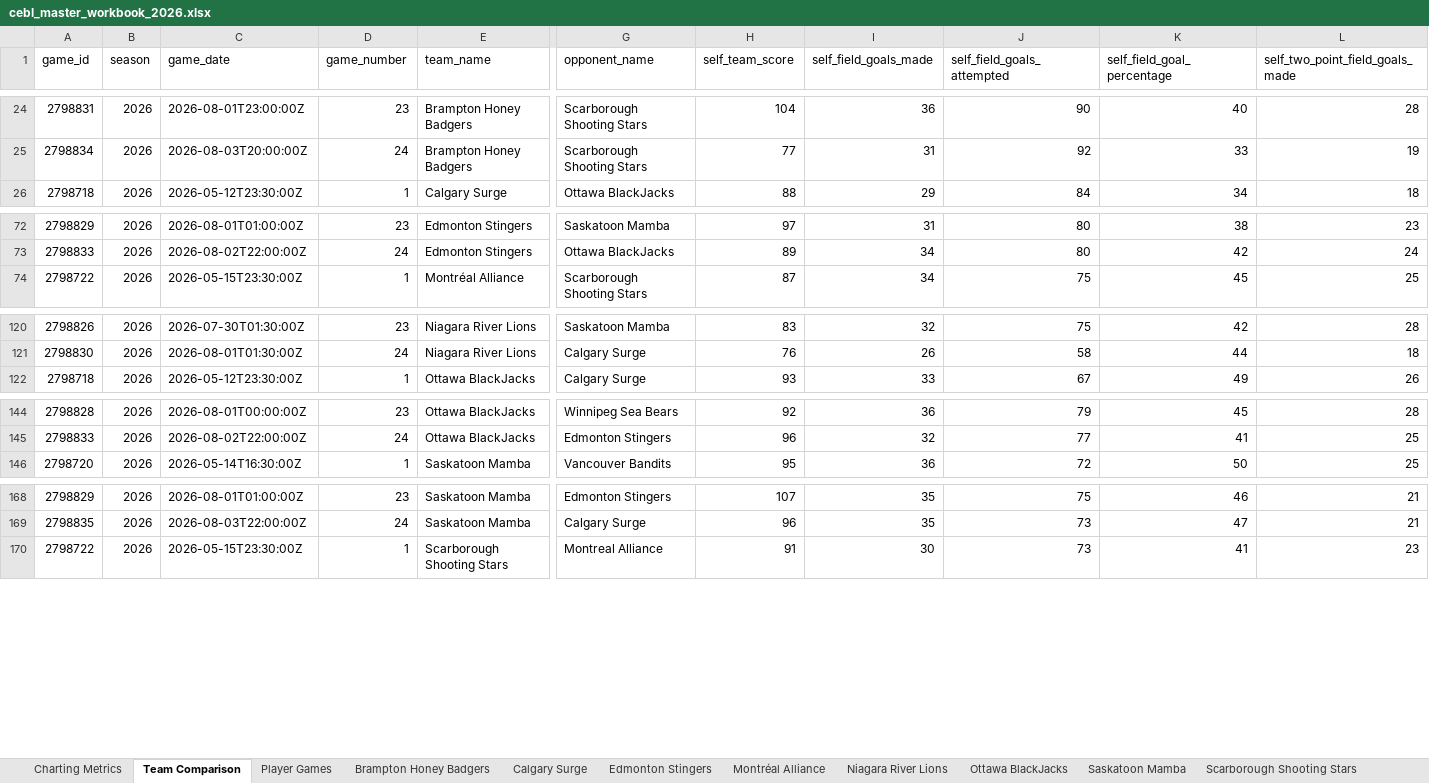
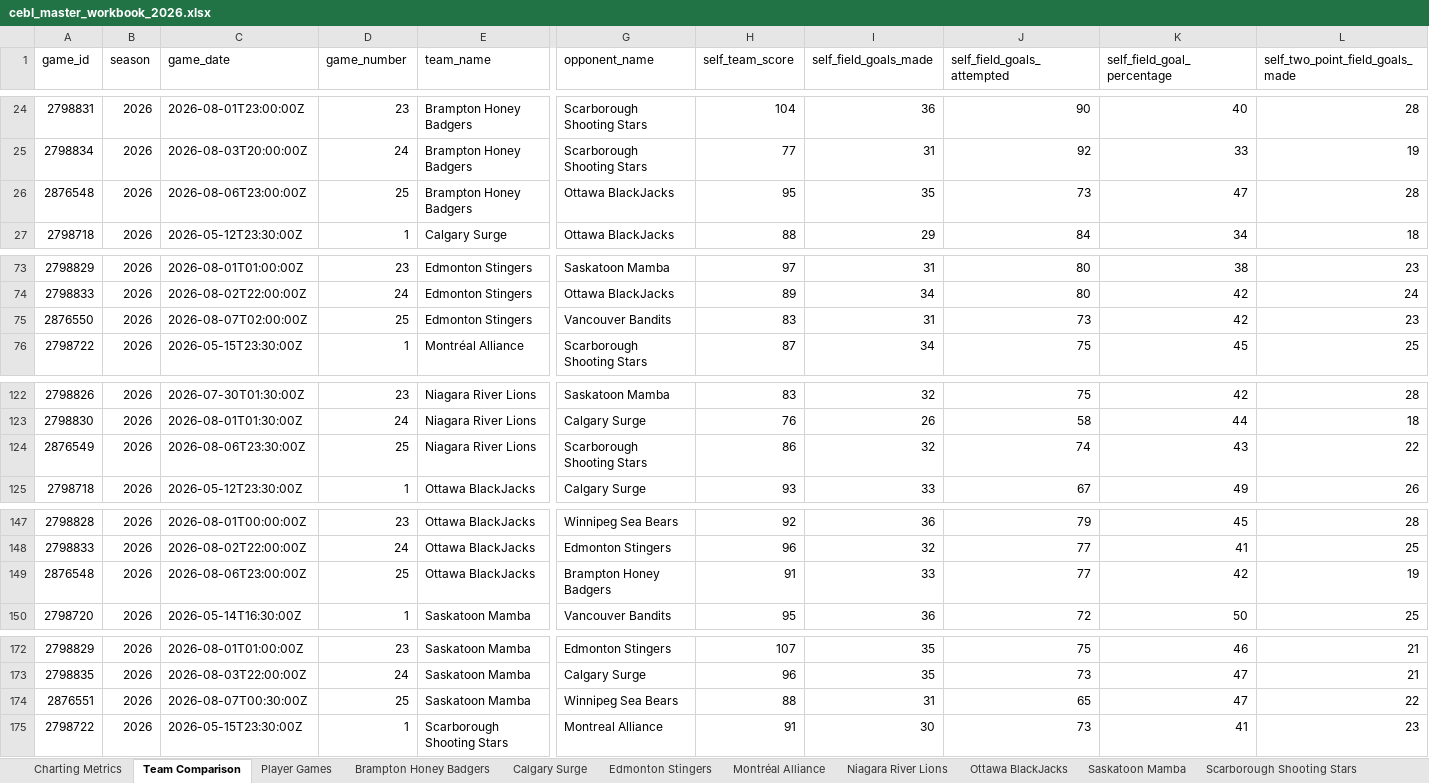
Before and after one commit to Ztillz/cebl-boxscore-tracker, an Excel workbook: data/exports/cebl_master_workbook_2026.xlsx, sheet Team Comparison, drawn as a sheet; only a part is shown, gaps mark what is left out; values as stored, in another font and other column widths than the file's, no borders; rows hold the shown columns only; the diff covers the shown part only; the diff names each change by its address in the sheet, - before the commit and + after, or states it on an @@ line.

```diff
--- a/data/exports/cebl_master_workbook_2026.xlsx (sheet Team Comparison)
+++ b/data/exports/cebl_master_workbook_2026.xlsx (sheet Team Comparison)
+row 26: 2876548 | 2026 | 2026-08-06T23:00:00Z | 25 | Brampton Honey Badgers | Ottawa BlackJacks | 95 | 35 | 73 | 47 | 28
+row 75: 2876550 | 2026 | 2026-08-07T02:00:00Z | 25 | Edmonton Stingers | Vancouver Bandits | 83 | 31 | 73 | 42 | 23
+row 124: 2876549 | 2026 | 2026-08-06T23:30:00Z | 25 | Niagara River Lions | Scarborough Shooting Stars | 86 | 32 | 74 | 43 | 22
+row 149: 2876548 | 2026 | 2026-08-06T23:00:00Z | 25 | Ottawa BlackJacks | Brampton Honey Badgers | 91 | 33 | 77 | 42 | 19
+row 174: 2876551 | 2026 | 2026-08-07T00:30:00Z | 25 | Saskatoon Mamba | Winnipeg Sea Bears | 88 | 31 | 65 | 47 | 22
```
Also changed, not shown: 3 added rows elsewhere in this sheet, sheet Player Games, sheet Charting Metrics, sheet Saskatoon Mamba, sheet Vancouver Bandits, sheet Edmonton Stingers, sheet Winnipeg Sea Bears, 4 more sheets, 12 other files.
